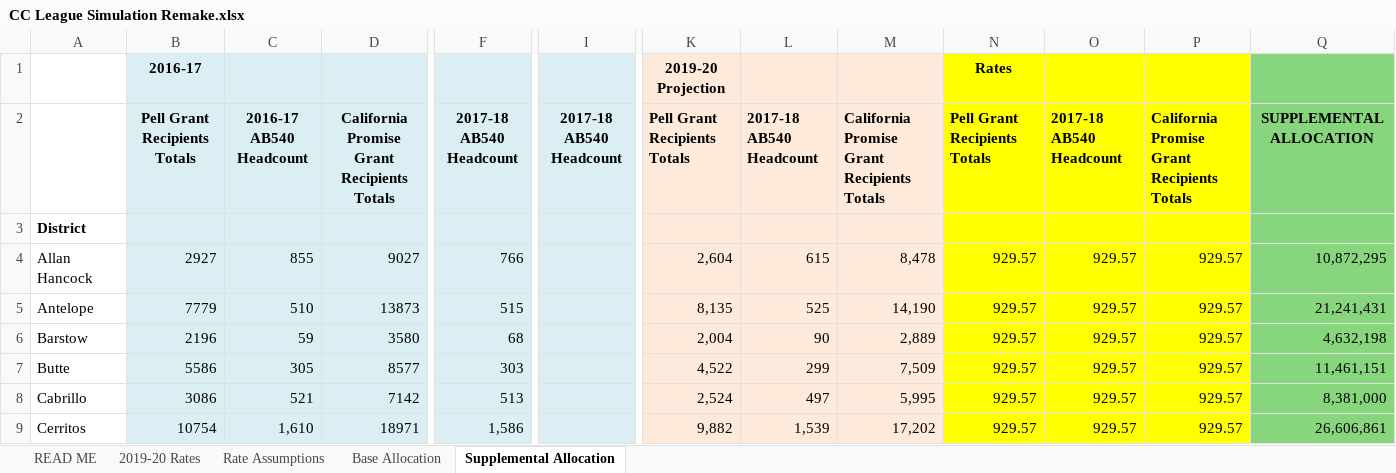
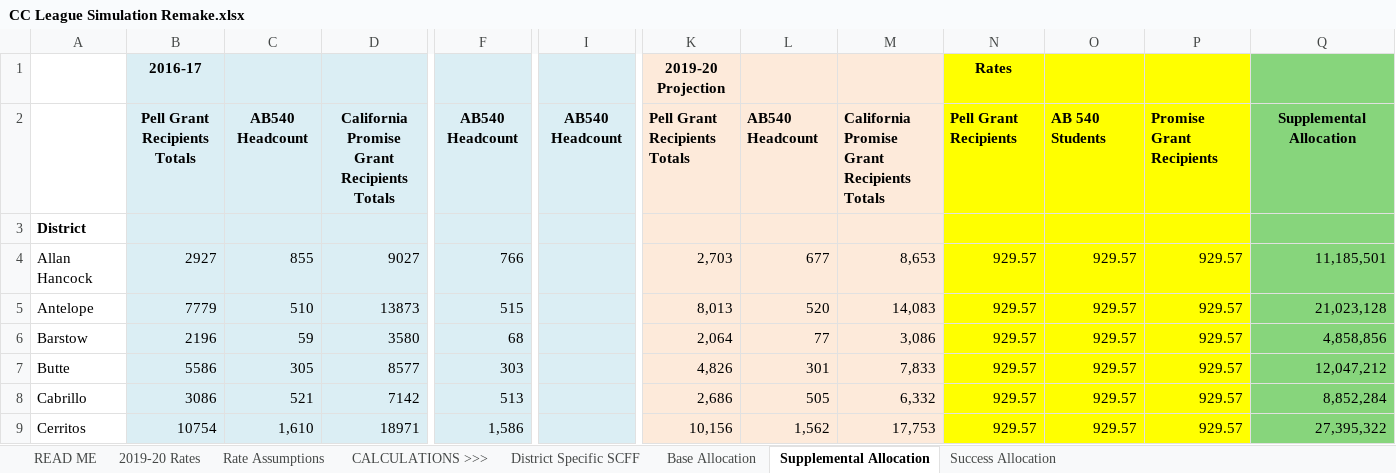
Before and after one commit to JonahBreslow/CC-League, an Excel workbook: CC League Simulation Remake.xlsx, sheet Supplemental Allocation, drawn as a sheet; only a part is shown, gaps mark what is left out; values as stored, in another font and other column widths than the file's, no borders; ↵ is a line break in a cell; the diff covers the shown part only; the diff names each change by its address in the sheet, - before the commit and + after, or states it on an @@ line.

```diff
--- a/CC League Simulation Remake.xlsx (sheet Supplemental Allocation)
+++ b/CC League Simulation Remake.xlsx (sheet Supplemental Allocation)
+sheet tab: CALCULATIONS >>>
+sheet tab: District Specific SCFF
+sheet tab: Success Allocation
-C2: 2016-17 ↵ AB540 Headcount
+C2: AB540 Headcount
-F2: 2017-18 ↵ AB540 Headcount
+F2: AB540 Headcount
-I2: 2017-18 ↵ AB540 Headcount
+I2: AB540 Headcount
-L2: 2017-18 ↵ AB540 Headcount
+L2: AB540 Headcount
-N2: Pell Grant Recipients Totals
+N2: Pell Grant Recipients
-O2: 2017-18 AB540 Headcount
+O2: AB 540 Students
-P2: California Promise Grant Recipients Totals
+P2: Promise Grant Recipients
-Q2: SUPPLEMENTAL ALLOCATION
+Q2: Supplemental Allocation
-K4: 2,604
+K4: 2,703
-L4: 615
+L4: 677
-M4: 8,478
+M4: 8,653
-Q4: 10,872,295
+Q4: 11,185,501
-K5: 8,135
+K5: 8,013
-L5: 525
+L5: 520
-M5: 14,190
+M5: 14,083
-Q5: 21,241,431
+Q5: 21,023,128
-K6: 2,004
+K6: 2,064
-L6: 90
+L6: 77
-M6: 2,889
+M6: 3,086
-Q6: 4,632,198
+Q6: 4,858,856
-K7: 4,522
+K7: 4,826
-L7: 299
+L7: 301
-M7: 7,509
+M7: 7,833
-Q7: 11,461,151
+Q7: 12,047,212
-K8: 2,524
+K8: 2,686
-L8: 497
+L8: 505
-M8: 5,995
+M8: 6,332
-Q8: 8,381,000
+Q8: 8,852,284
-K9: 9,882
+K9: 10,156
-L9: 1,539
+L9: 1,562
-M9: 17,202
+M9: 17,753
-Q9: 26,606,861
+Q9: 27,395,322
```
Also changed, not shown: 267 edited cells elsewhere in this sheet, sheet Rate Assumptions, sheet Base Allocation, sheet 2019-20 Rates, formulas that keep their value, 5 other files.
